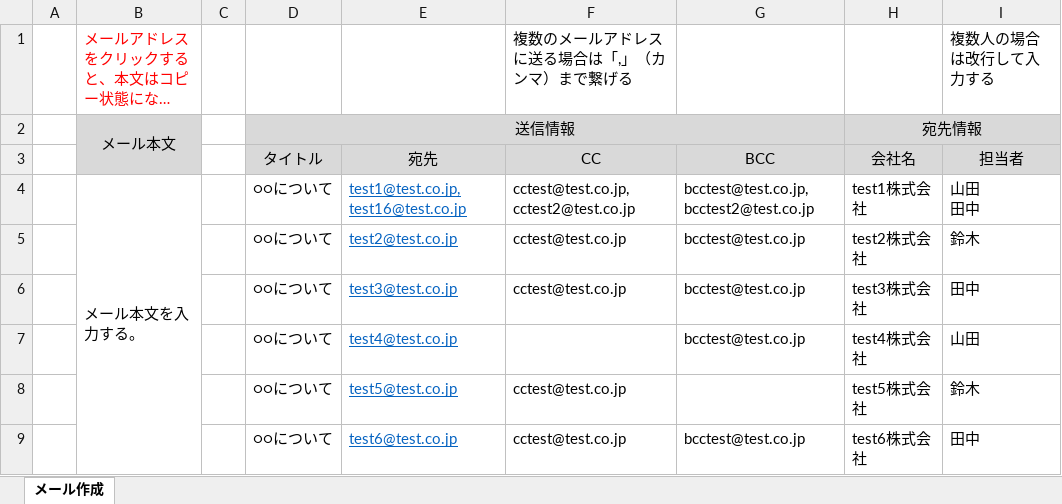
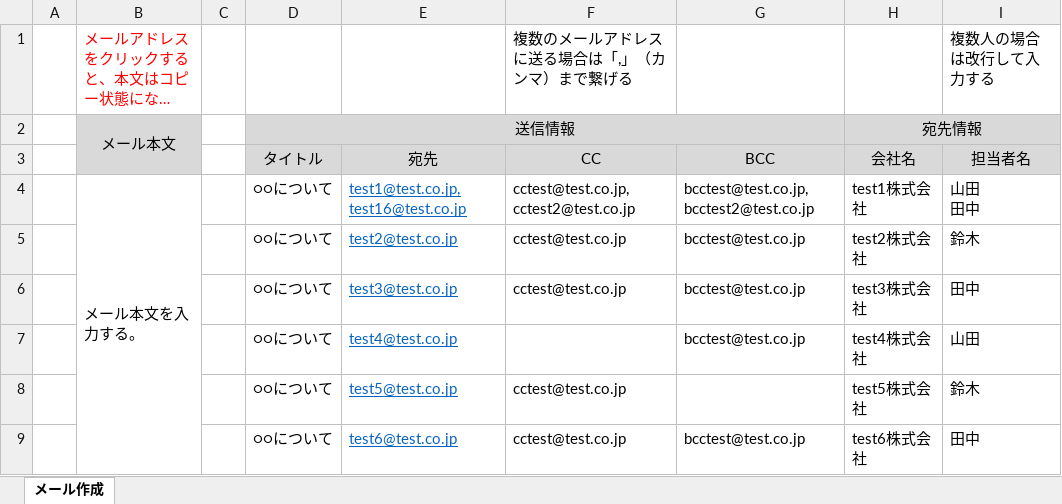
Before and after one commit to rie1234k/ExcelVBA_Tips, an Excel workbook: CreateMailTool/CreateMailTool.xlsm, sheet メール作成, drawn as a sheet; only a part is shown; long unchanged cells end in …; values as stored, in another font and other column widths than the file's, no borders; charts and pictures not drawn; the diff names each change by its address in the sheet, - before the commit and + after, or states it on an @@ line.

```diff
--- a/CreateMailTool/CreateMailTool.xlsm (sheet メール作成)
+++ b/CreateMailTool/CreateMailTool.xlsm (sheet メール作成)
-I3: 担当者
+I3: 担当者名
```
Also changed, not shown: 1 other file.
